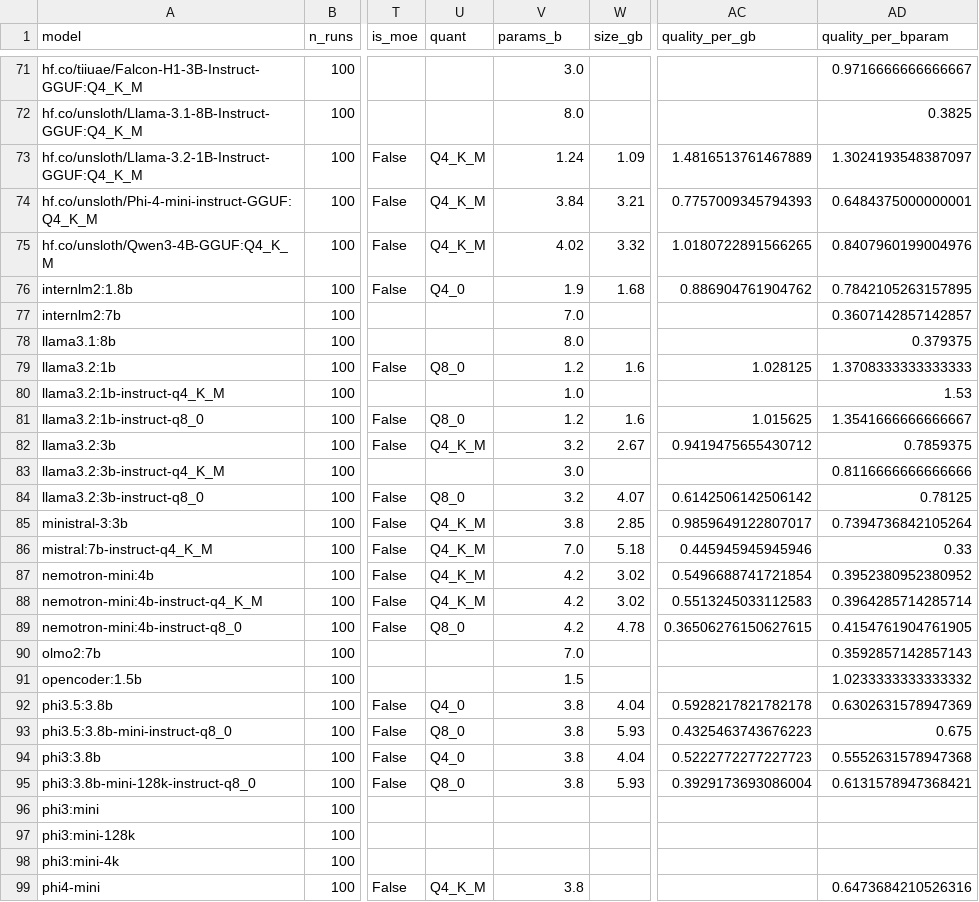
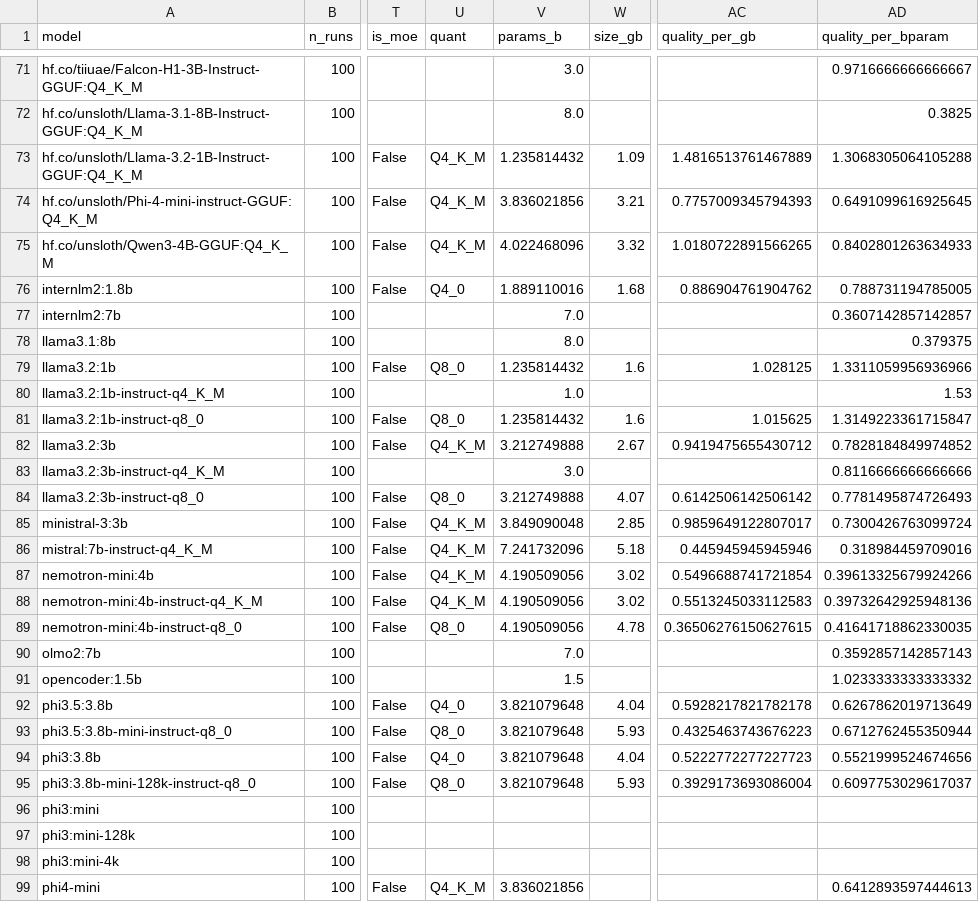
Before and after one commit to dragoshont/apprenticeops, a CSV file: deep-dive/out/full_model_table.csv, drawn as a sheet; only a part is shown, gaps mark what is left out; the diff covers the shown part only; the diff names each change by its address in the sheet, - before the commit and + after, or states it on an @@ line.

Commit message:
FIX gate-zero bug: parameter unit (M->B) corruption in params_b
Independent Adversarial Judge gate (GPT-5.6 Sol) caught it: _metadata() parsed
param_size TEXT ('999.89M') as the naked number, so 15 sub-1B models got
params_b 134-999 (gemma3:1b->999.89). Fixed to use the clean integer param_count
(/1e9) with a unit-aware param_size fallback. IMPACT: inverts the sweet-spot
finding -- corrected, Spearman(params,quality)=0.726 (was 0.14) and the >=7B tier
is BEST (2.84, was 2.16 'worst'). The '4B sweet spot / bigger isnt better' claim
was largely a bug artifact; only '4B is the efficiency pick' (best single model)
survives. Findings 9/15/X.2 + b6 require rewrite in the revise cycle.

```diff
--- a/deep-dive/out/full_model_table.csv
+++ b/deep-dive/out/full_model_table.csv
-V73 (params_b): 1.24
+V73 (params_b): 1.235814432
-AD73 (quality_per_bparam): 1.3024193548387097
+AD73 (quality_per_bparam): 1.3068305064105288
-V74 (params_b): 3.84
+V74 (params_b): 3.836021856
-AD74 (quality_per_bparam): 0.6484375000000001
+AD74 (quality_per_bparam): 0.6491099616925645
-V75 (params_b): 4.02
+V75 (params_b): 4.022468096
-AD75 (quality_per_bparam): 0.8407960199004976
+AD75 (quality_per_bparam): 0.8402801263634933
-V76 (params_b): 1.9
+V76 (params_b): 1.889110016
-AD76 (quality_per_bparam): 0.7842105263157895
+AD76 (quality_per_bparam): 0.788731194785005
-V79 (params_b): 1.2
+V79 (params_b): 1.235814432
-AD79 (quality_per_bparam): 1.3708333333333333
+AD79 (quality_per_bparam): 1.3311059956936966
-V81 (params_b): 1.2
+V81 (params_b): 1.235814432
-AD81 (quality_per_bparam): 1.3541666666666667
+AD81 (quality_per_bparam): 1.3149223361715847
-V82 (params_b): 3.2
+V82 (params_b): 3.212749888
-AD82 (quality_per_bparam): 0.7859375
+AD82 (quality_per_bparam): 0.7828184849974852
-V84 (params_b): 3.2
+V84 (params_b): 3.212749888
-AD84 (quality_per_bparam): 0.78125
+AD84 (quality_per_bparam): 0.7781495874726493
-V85 (params_b): 3.8
+V85 (params_b): 3.849090048
-AD85 (quality_per_bparam): 0.7394736842105264
+AD85 (quality_per_bparam): 0.7300426763099724
-V86 (params_b): 7.0
+V86 (params_b): 7.241732096
-AD86 (quality_per_bparam): 0.33
+AD86 (quality_per_bparam): 0.318984459709016
-V87:V89 (params_b): 4.2
+V87:V89 (params_b): 4.190509056
-AD87 (quality_per_bparam): 0.3952380952380952
+AD87 (quality_per_bparam): 0.39613325679924266
-AD88 (quality_per_bparam): 0.3964285714285714
+AD88 (quality_per_bparam): 0.39732642925948136
-AD89 (quality_per_bparam): 0.4154761904761905
+AD89 (quality_per_bparam): 0.41641718862330035
-V92:V95 (params_b): 3.8
+V92:V95 (params_b): 3.821079648
-AD92 (quality_per_bparam): 0.6302631578947369
+AD92 (quality_per_bparam): 0.6267862019713649
-AD93 (quality_per_bparam): 0.675
+AD93 (quality_per_bparam): 0.6712762455350944
-AD94 (quality_per_bparam): 0.5552631578947368
+AD94 (quality_per_bparam): 0.5521999524674656
-AD95 (quality_per_bparam): 0.6131578947368421
+AD95 (quality_per_bparam): 0.6097753029617037
-V99 (params_b): 3.8
+V99 (params_b): 3.836021856
-AD99 (quality_per_bparam): 0.6473684210526316
+AD99 (quality_per_bparam): 0.6412893597444613
```
Also changed, not shown: 144 edited cells elsewhere in this file, 1 other file.
